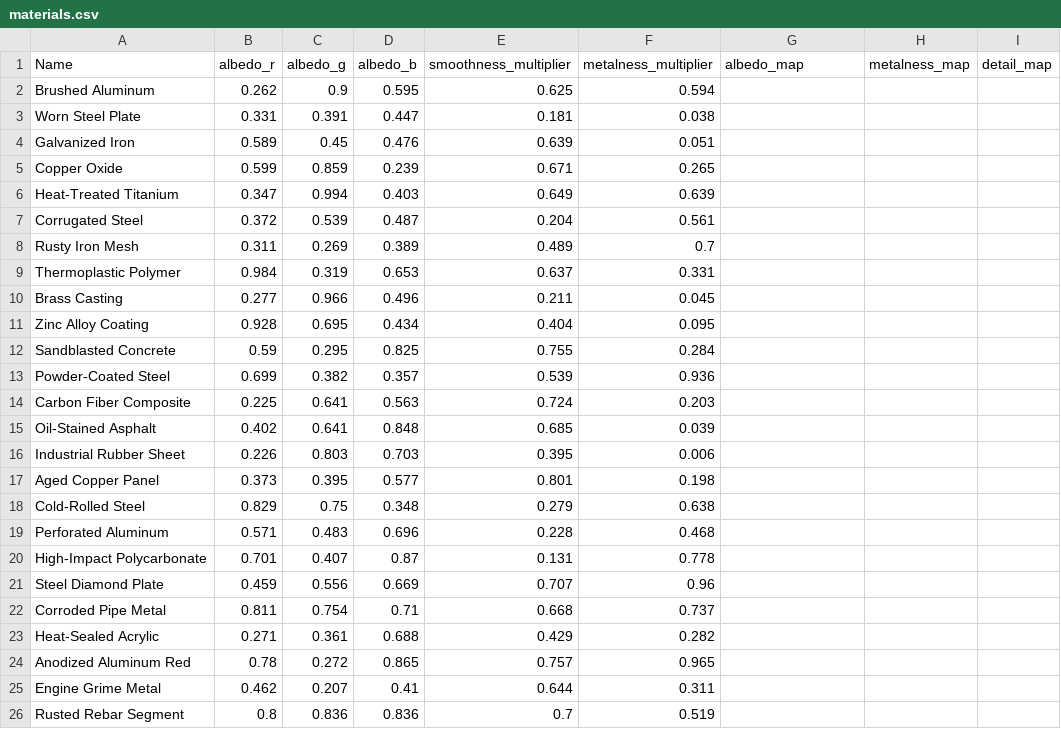
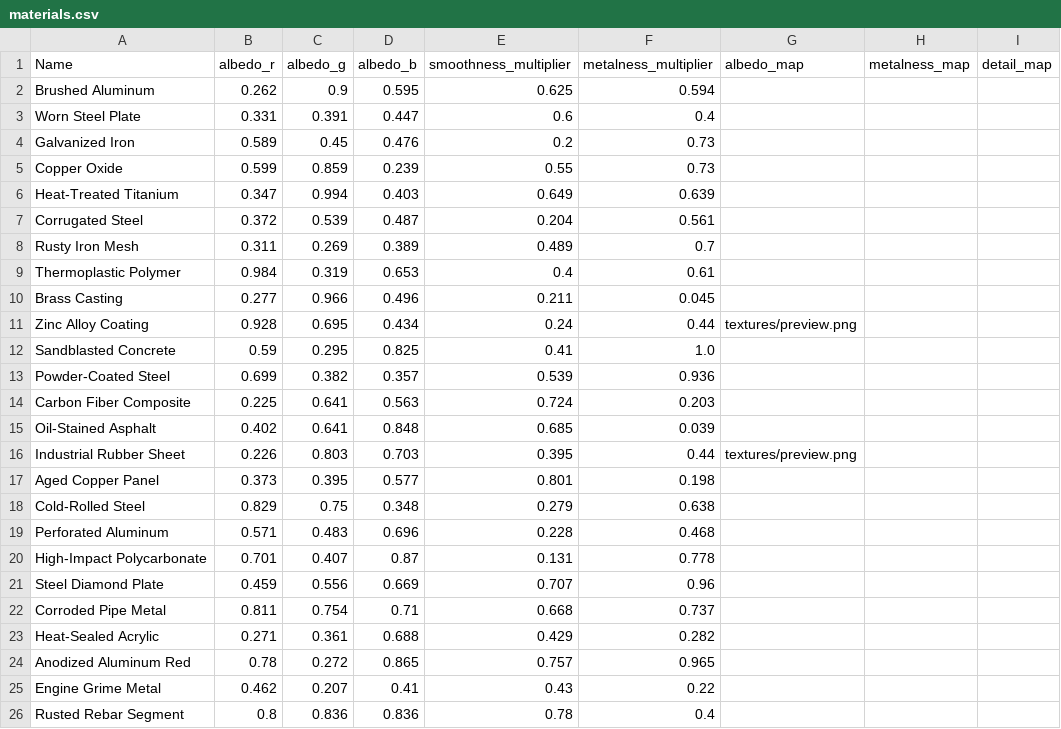
Before and after one commit to SlayersDevClub/3DMaterialEditor, a CSV file: MyProject/materials.csv, drawn as a sheet; only a part is shown; the diff names each change by its address in the sheet, - before the commit and + after, or states it on an @@ line.

```diff
--- a/MyProject/materials.csv
+++ b/MyProject/materials.csv
-E3 (smoothness_multiplier): 0.181
+E3 (smoothness_multiplier): 0.6
-F3 (metalness_multiplier): 0.038
+F3 (metalness_multiplier): 0.4
-E4 (smoothness_multiplier): 0.639
+E4 (smoothness_multiplier): 0.2
-F4 (metalness_multiplier): 0.051
+F4 (metalness_multiplier): 0.73
-E5 (smoothness_multiplier): 0.671
+E5 (smoothness_multiplier): 0.55
-F5 (metalness_multiplier): 0.265
+F5 (metalness_multiplier): 0.73
-E9 (smoothness_multiplier): 0.637
+E9 (smoothness_multiplier): 0.4
-F9 (metalness_multiplier): 0.331
+F9 (metalness_multiplier): 0.61
-E11 (smoothness_multiplier): 0.404
+E11 (smoothness_multiplier): 0.24
-F11 (metalness_multiplier): 0.095
+F11 (metalness_multiplier): 0.44
-G11 (albedo_map): (empty)
+G11 (albedo_map): textures/preview.png
-E12 (smoothness_multiplier): 0.755
+E12 (smoothness_multiplier): 0.41
-F12 (metalness_multiplier): 0.284
+F12 (metalness_multiplier): 1.0
-F16 (metalness_multiplier): 0.006
+F16 (metalness_multiplier): 0.44
-G16 (albedo_map): (empty)
+G16 (albedo_map): textures/preview.png
-E25 (smoothness_multiplier): 0.644
+E25 (smoothness_multiplier): 0.43
-F25 (metalness_multiplier): 0.311
+F25 (metalness_multiplier): 0.22
-E26 (smoothness_multiplier): 0.7
+E26 (smoothness_multiplier): 0.78
-F26 (metalness_multiplier): 0.519
+F26 (metalness_multiplier): 0.4
```
Also changed, not shown: 4 other files.
